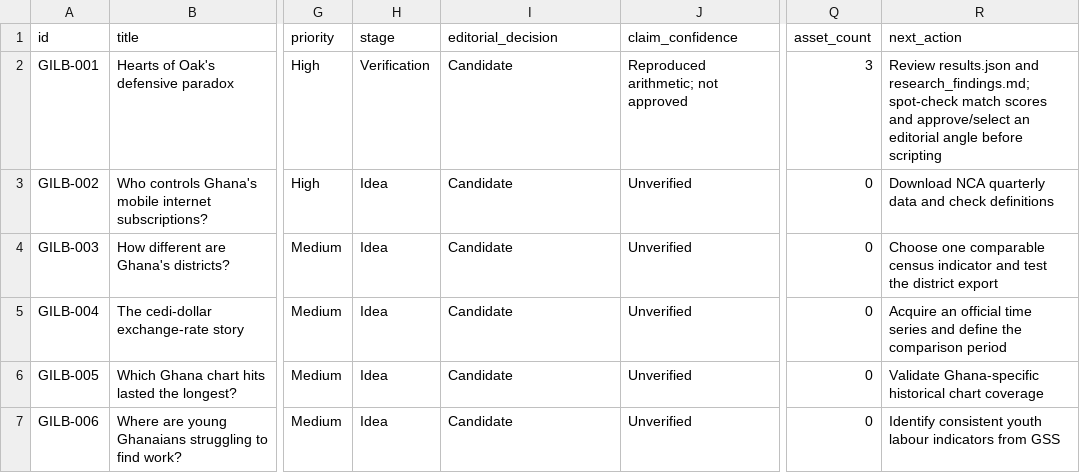
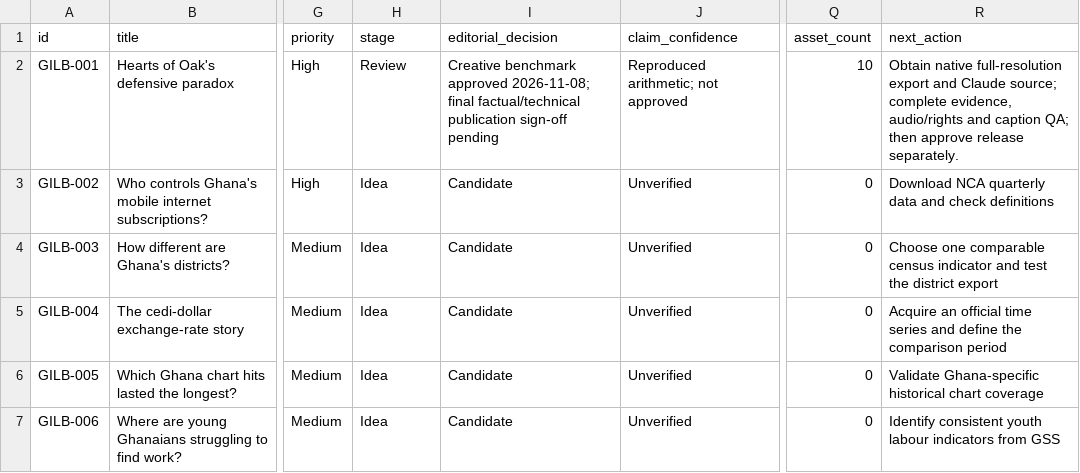
Before and after one commit to Gilbert-B/gilb-story-lab, a CSV file: exports/STORIES.csv, drawn as a sheet; only a part is shown, gaps mark what is left out; the diff names each change by its address in the sheet, - before the commit and + after, or states it on an @@ line.

```diff
--- a/exports/STORIES.csv
+++ b/exports/STORIES.csv
-H2 (stage): Verification
+H2 (stage): Review
-I2 (editorial_decision): Candidate
+I2 (editorial_decision): Creative benchmark approved 2026-11-08; final factual/technical publication sign-off pending
-Q2 (asset_count): 3
+Q2 (asset_count): 10
-R2 (next_action): Review results.json and research_findings.md; spot-check match scores and approve/select an editorial angle before scripting
+R2 (next_action): Obtain native full-resolution export and Claude source; complete evidence, audio/rights and caption QA; then approve release separately.
```
Also changed, not shown: exports/ISSUES_AND_DECISIONS.csv, exports/PRODUCTION.csv, 52 other files.
